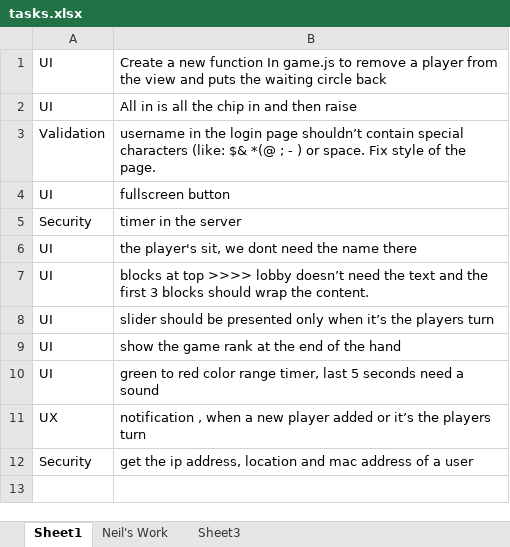
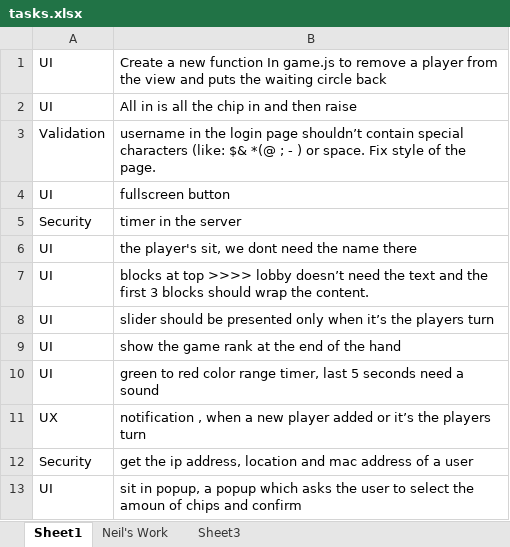
Before and after one commit to amirsaleh-salehzadeh/ICryptoPoker, an Excel workbook: tasks.xlsx, sheet Sheet1, drawn as a sheet; values as stored, in another font and other column widths than the file's, no borders; the diff names each change by its address in the sheet, - before the commit and + after, or states it on an @@ line.

```diff
--- a/tasks.xlsx (sheet Sheet1)
+++ b/tasks.xlsx (sheet Sheet1)
+row 13: UI | sit in popup, a popup which asks the user to select the amoun of chips and confirm
```
Also changed, not shown: 5 other files.
